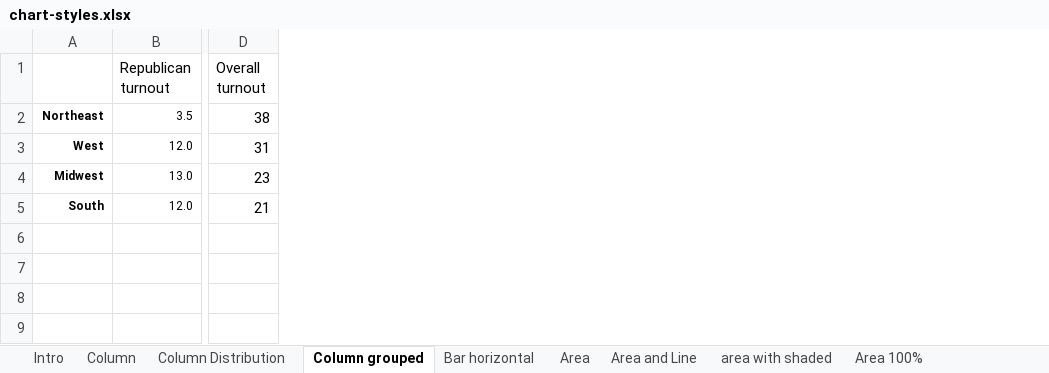
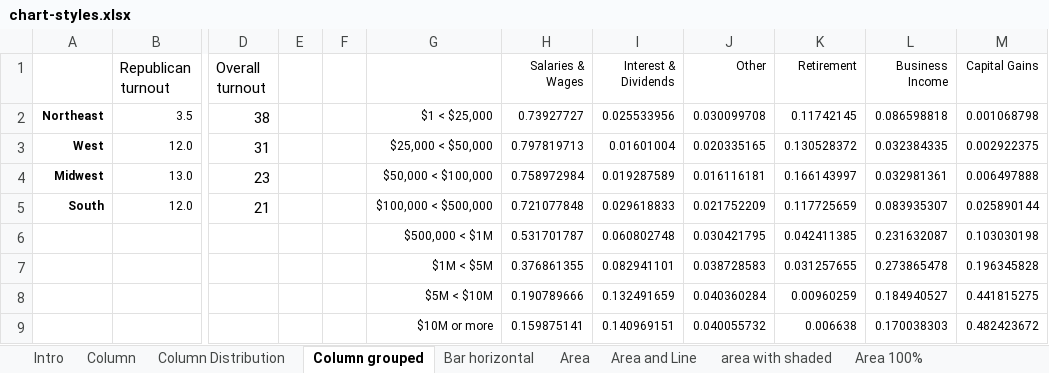
Before and after one commit to UrbanInstitute/graphics-styleguide, an Excel workbook: chart-styles.xlsx, sheet Column grouped, drawn as a sheet; only a part is shown, gaps mark what is left out; values as stored, in another font and other column widths than the file's, no borders; charts and pictures not drawn; rows hold the shown columns only; the diff names each change by its address in the sheet, - before the commit and + after, or states it on an @@ line.

```diff
--- a/chart-styles.xlsx (sheet Column grouped)
+++ b/chart-styles.xlsx (sheet Column grouped)
+column E, empty
+column F, empty
+column G, rows 2-5: $1 < $25,000 | $25,000 < $50,000 | $50,000 < $100,000 | $100,000 < $500,000
+column H (Salaries & Wages), rows 2-5: 0.73927727 | 0.797819713 | 0.758972984 | 0.721077848
+column I (Interest & Dividends), rows 2-5: 0.025533956 | 0.01601004 | 0.019287589 | 0.029618833
+column J (Other), rows 2-5: 0.030099708 | 0.020335165 | 0.016116181 | 0.021752209
+column K (Retirement), rows 2-5: 0.11742145 | 0.130528372 | 0.166143997 | 0.117725659
+column L (Business Income), rows 2-5: 0.086598818 | 0.032384335 | 0.032981361 | 0.083935307
+column M (Capital Gains), rows 2-5: 0.001068798 | 0.002922375 | 0.006497888 | 0.025890144
+row 6:  |  |  |  |  | $500,000 < $1M | 0.531701787 | 0.060802748 | 0.030421795 | 0.042411385 | 0.231632087 | 0.103030198
+row 7:  |  |  |  |  | $1M < $5M | 0.376861355 | 0.082941101 | 0.038728583 | 0.031257655 | 0.273865478 | 0.196345828
+row 8:  |  |  |  |  | $5M < $10M | 0.190789666 | 0.132491659 | 0.040360284 | 0.00960259 | 0.184940527 | 0.441815275
+row 9:  |  |  |  |  | $10M or more | 0.159875141 | 0.140969151 | 0.040055732 | 0.006638 | 0.170038303 | 0.482423672
```
Also changed, not shown: sheet Column Stacked, other sheet tabs, charts or pictures, 14 other files.
